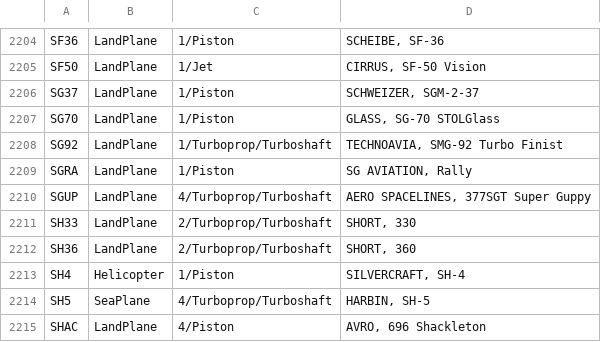
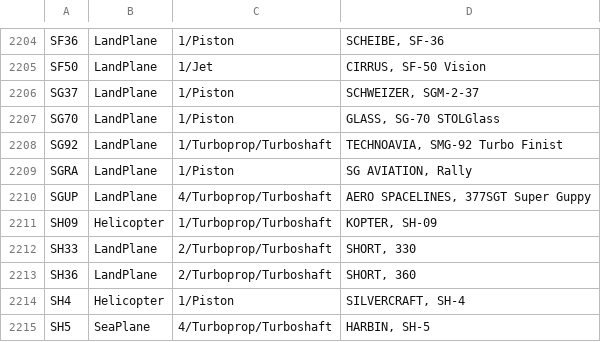
Before and after one commit to rikgale/ICAOList, a CSV file: ICAOList.csv, drawn as a sheet; only a part is shown, gaps mark what is left out; the shorter side is filled out with more unchanged rows; the diff names each change by its address in the sheet, - before the commit and + after, or states it on an @@ line.

Commit message:
Update ICAOList.csv
SH09 ADDED

```diff
--- a/ICAOList.csv
+++ b/ICAOList.csv
+row 2211: SH09 | Helicopter | 1/Turboprop/Turboshaft | KOPTER, SH-09
```
